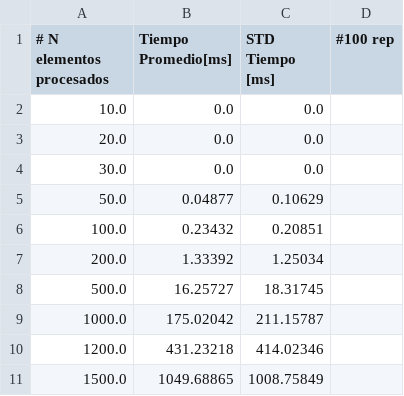
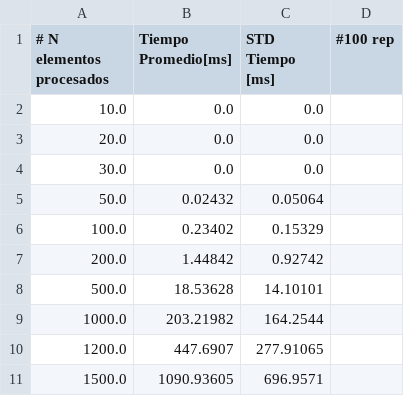
Before and after one commit to CobraPython/benchmark, a CSV file: Comparaciones/tiemposmatmultPY.csv, drawn as a sheet.

```diff
--- a/Comparaciones/tiemposmatmultPY.csv
+++ b/Comparaciones/tiemposmatmultPY.csv
@@ -4,8 +4,8 @@
 30.0,0.0,0.0
-50.0,0.04877,0.10629
-100.0,0.23432,0.20851
-200.0,1.33392,1.25034
-500.0,16.25727,18.31745
-1000.0,175.02042,211.15787
-1200.0,431.23218,414.02346
-1500.0,1049.68865,1008.75849
+50.0,0.02432,0.05064
+100.0,0.23402,0.15329
+200.0,1.44842,0.92742
+500.0,18.53628,14.10101
+1000.0,203.21982,164.2544
+1200.0,447.6907,277.91065
+1500.0,1090.93605,696.9571
```
Also changed, not shown: 10 other files.
